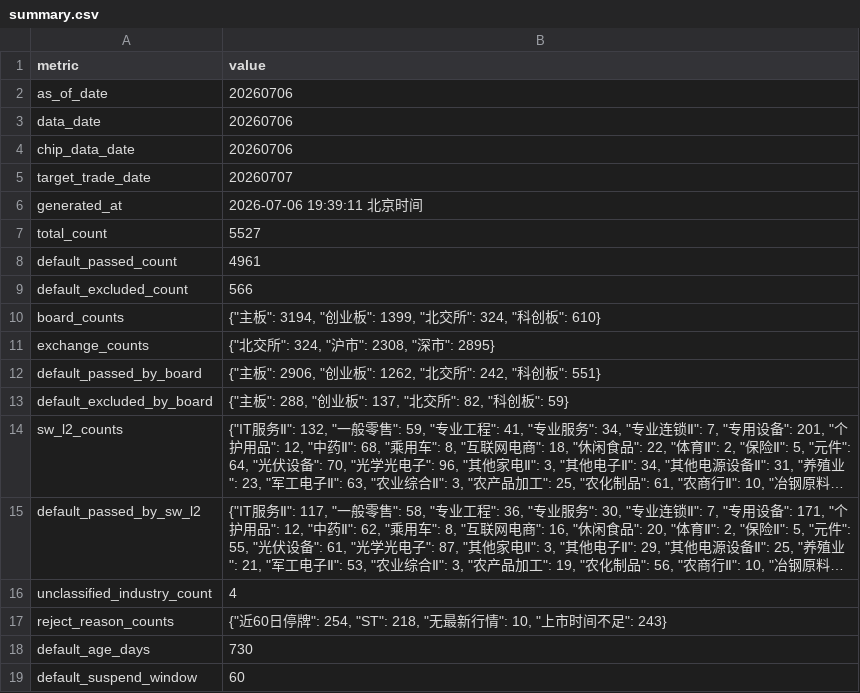
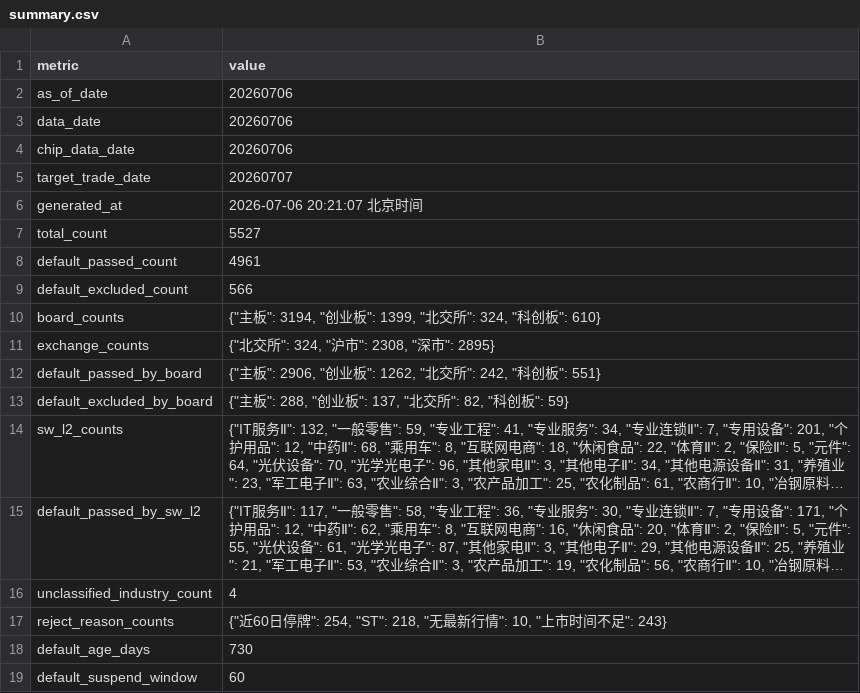
Before and after one commit to csaizbc/Select-Stock, a CSV file: output/summary.csv, drawn as a sheet; long unchanged cells end in ….

```diff
--- a/output/summary.csv
+++ b/output/summary.csv
@@ -5,3 +5,3 @@ chip_data_date,20260706
 target_trade_date,20260707
-generated_at,2026-07-06 19:39:11 北京时间
+generated_at,2026-07-06 20:21:07 北京时间
 total_count,5527
```
Also changed, not shown: 4 other files.
